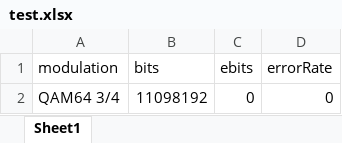
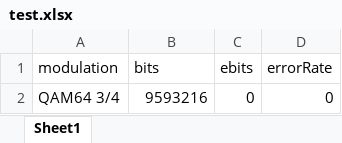
Before and after one commit to Uniciti/Wimic-Testing-System, an Excel workbook: backend/test.xlsx, sheet Sheet1, drawn as a sheet; values as stored, in another font and other column widths than the file's, no borders; the diff names each change by its address in the sheet, - before the commit and + after, or states it on an @@ line.

```diff
--- a/backend/test.xlsx (sheet Sheet1)
+++ b/backend/test.xlsx (sheet Sheet1)
-B2 (bits): 11098192
+B2 (bits): 9593216
```
Also changed, not shown: 6 other files.
